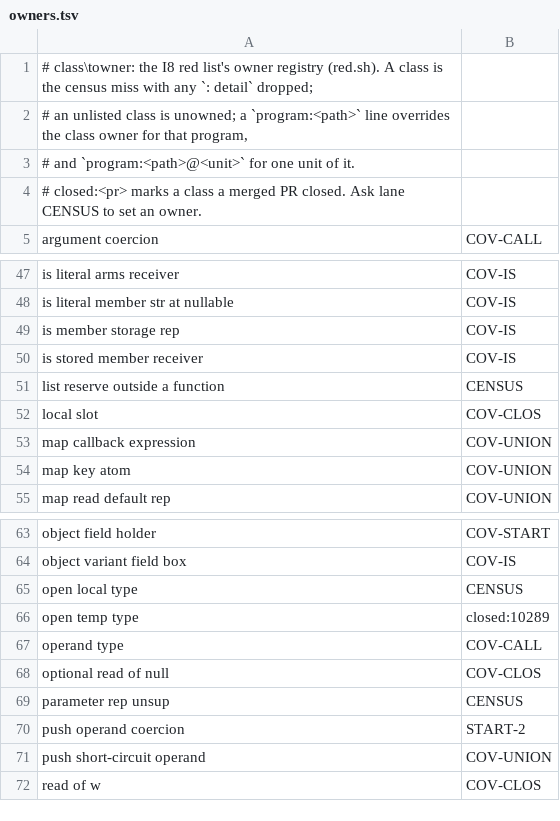
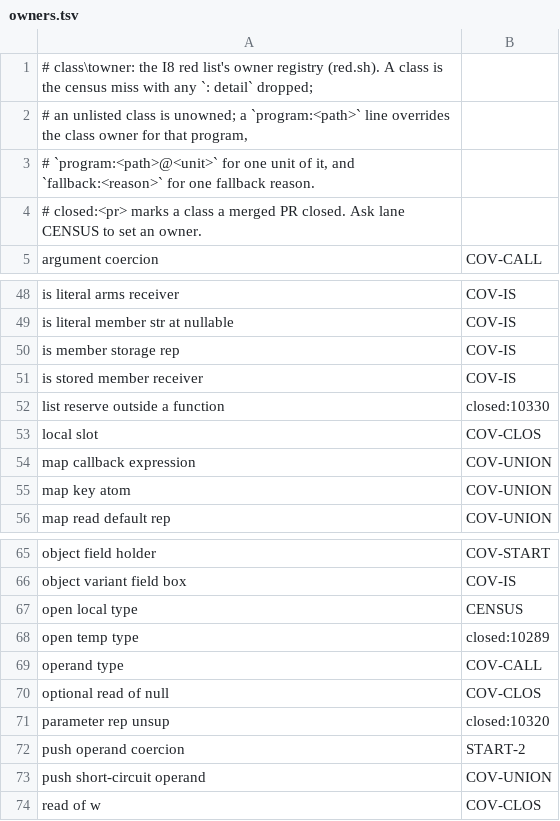
Before and after one commit to voces/vl, a TSV file: scripts/ir-i8-census/owners.tsv, drawn as a sheet; only a part is shown, gaps mark what is left out; the diff covers the shown part only.

```diff
--- a/scripts/ir-i8-census/owners.tsv
+++ b/scripts/ir-i8-census/owners.tsv
@@ -2,3 +2,3 @@
 # an unlisted class is unowned; a `program:<path>` line overrides the class owner for that program,
-# and `program:<path>@<unit>` for one unit of it.
+# `program:<path>@<unit>` for one unit of it, and `fallback:<reason>` for one fallback reason.
 # closed:<pr> marks a class a merged PR closed. Ask lane CENSUS to set an owner.
@@ -50,3 +51,3 @@ is member storage rep	COV-IS
 is stored member receiver	COV-IS
-list reserve outside a function	CENSUS
+list reserve outside a function	closed:10330
 local slot	COV-CLOS
@@ -68,3 +70,3 @@ operand type	COV-CALL
 optional read of null	COV-CLOS
-parameter rep unsup	CENSUS
+parameter rep unsup	closed:10320
 push operand coercion	START-2
```
Also changed, not shown: 10 added rows elsewhere in this file, 2 other files.
